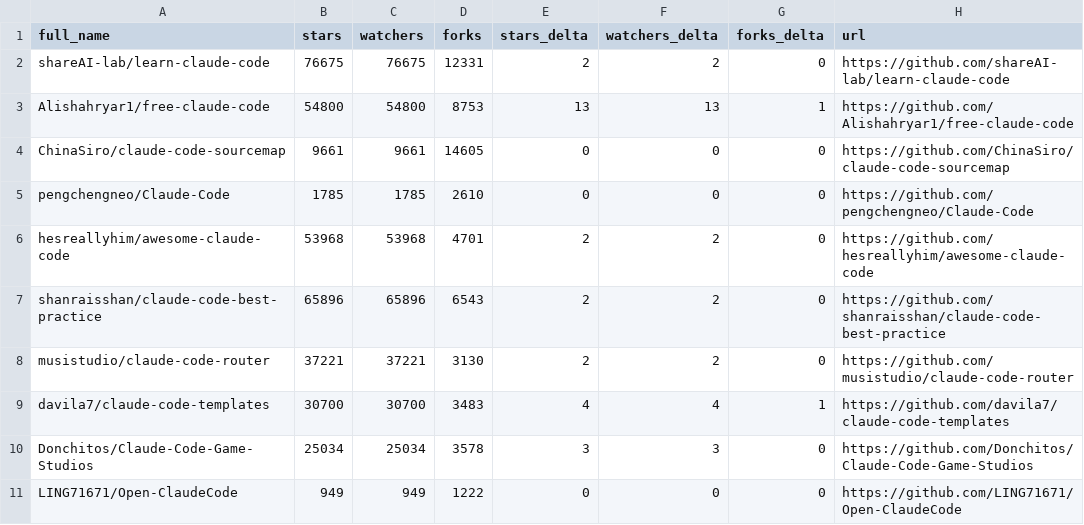
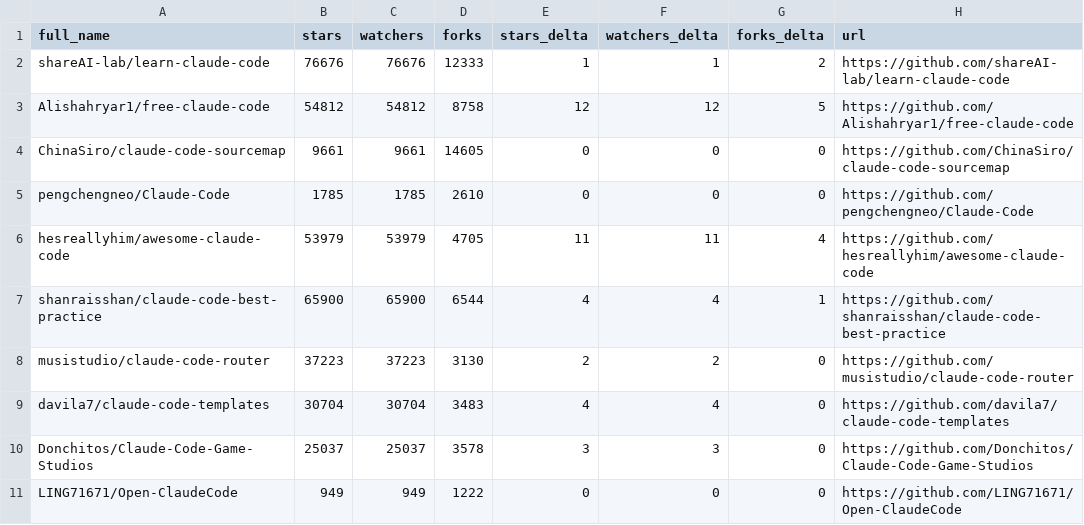
Before and after one commit to melanyss/awesome-claude-code, a CSV file: data/repo-ticker.csv, drawn as a sheet; only a part is shown; the diff covers the shown part only.

```diff
--- a/data/repo-ticker.csv
+++ b/data/repo-ticker.csv
@@ -1,11 +1,11 @@
 full_name,stars,watchers,forks,stars_delta,watchers_delta,forks_delta,url
-shareAI-lab/learn-claude-code,76675,76675,12331,2,2,0,https://github.com/shareAI-lab/learn-claude-code
-Alishahryar1/free-claude-code,54800,54800,8753,13,13,1,https://github.com/Alishahryar1/free-claude-code
+shareAI-lab/learn-claude-code,76676,76676,12333,1,1,2,https://github.com/shareAI-lab/learn-claude-code
+Alishahryar1/free-claude-code,54812,54812,8758,12,12,5,https://github.com/Alishahryar1/free-claude-code
 ChinaSiro/claude-code-sourcemap,9661,9661,14605,0,0,0,https://github.com/ChinaSiro/claude-code-sourcemap
 pengchengneo/Claude-Code,1785,1785,2610,0,0,0,https://github.com/pengchengneo/Claude-Code
-hesreallyhim/awesome-claude-code,53968,53968,4701,2,2,0,https://github.com/hesreallyhim/awesome-claude-code
-shanraisshan/claude-code-best-practice,65896,65896,6543,2,2,0,https://github.com/shanraisshan/claude-code-best-practice
-musistudio/claude-code-router,37221,37221,3130,2,2,0,https://github.com/musistudio/claude-code-router
-davila7/claude-code-templates,30700,30700,3483,4,4,1,https://github.com/davila7/claude-code-templates
-Donchitos/Claude-Code-Game-Studios,25034,25034,3578,3,3,0,https://github.com/Donchitos/Claude-Code-Game-Studios
+hesreallyhim/awesome-claude-code,53979,53979,4705,11,11,4,https://github.com/hesreallyhim/awesome-claude-code
+shanraisshan/claude-code-best-practice,65900,65900,6544,4,4,1,https://github.com/shanraisshan/claude-code-best-practice
+musistudio/claude-code-router,37223,37223,3130,2,2,0,https://github.com/musistudio/claude-code-router
+davila7/claude-code-templates,30704,30704,3483,4,4,0,https://github.com/davila7/claude-code-templates
+Donchitos/Claude-Code-Game-Studios,25037,25037,3578,3,3,0,https://github.com/Donchitos/Claude-Code-Game-Studios
 LING71671/Open-ClaudeCode,949,949,1222,0,0,0,https://github.com/LING71671/Open-ClaudeCode
```
Also changed, not shown: 2 added rows, 2 removed rows, 3 moved rows and 69 edited cells elsewhere in this file, 2 other files.
